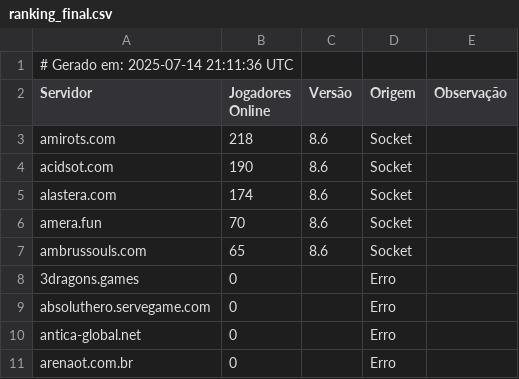
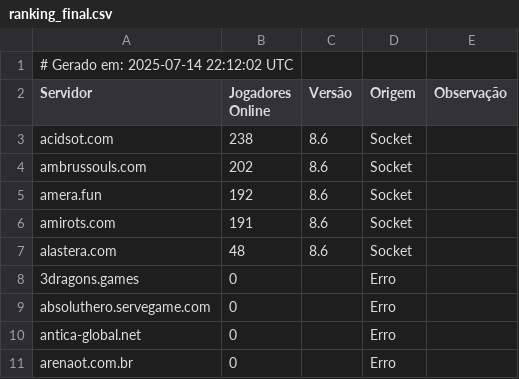
Before and after one commit to jose-roberto-barcelos/Royal_ot_server_list_13, a CSV file: ranking_final.csv, drawn as a sheet.

```diff
--- a/ranking_final.csv
+++ b/ranking_final.csv
@@ -1,8 +1,8 @@
-# Gerado em: 2025-07-14 21:11:36 UTC
+# Gerado em: 2025-07-14 22:12:02 UTC
 Servidor,Jogadores Online,Versão,Origem,Observação
-amirots.com,218,8.6,Socket,
-acidsot.com,190,8.6,Socket,
-alastera.com,174,8.6,Socket,
-amera.fun,70,8.6,Socket,
-ambrussouls.com,65,8.6,Socket,
+acidsot.com,238,8.6,Socket,
+ambrussouls.com,202,8.6,Socket,
+amera.fun,192,8.6,Socket,
+amirots.com,191,8.6,Socket,
+alastera.com,48,8.6,Socket,
 3dragons.games,0,,Erro,
```
Also changed, not shown: resultado_validado.csv.
